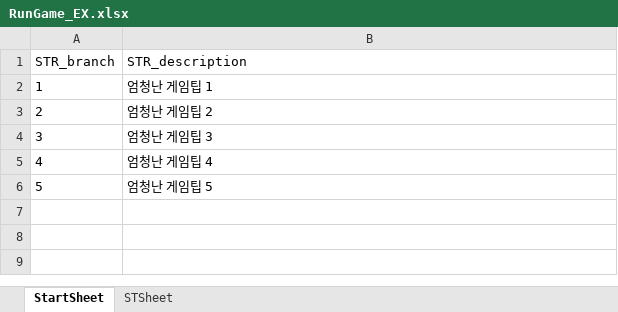
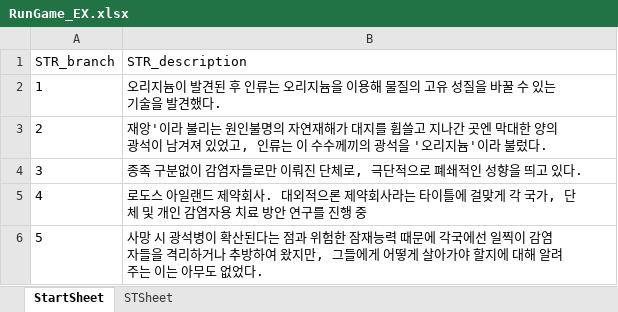
Before and after one commit to 576rick1412/Project_Run-Game-Production, an Excel workbook: Assets/Excel/RunGame_EX.xlsx, sheet StartSheet, drawn as a sheet; values as stored, in another font and other column widths than the file's, no borders; the diff names each change by its address in the sheet, - before the commit and + after, or states it on an @@ line.

```diff
--- a/Assets/Excel/RunGame_EX.xlsx (sheet StartSheet)
+++ b/Assets/Excel/RunGame_EX.xlsx (sheet StartSheet)
-B2 (STR_description): 엄청난 게임팁 1
+B2 (STR_description): 오리지늄이 발견된 후 인류는 오리지늄을 이용해 물질의 고유 성질을 바꿀 수 있는 기술을 발견했다.
-B3 (STR_description): 엄청난 게임팁 2
+B3 (STR_description): 재앙'이라 불리는 원인불명의 자연재해가 대지를 휩쓸고 지나간 곳엔 막대한 양의 광석이 남겨져 있었고, 인류는 이 수수께끼의 광석을 '오리지늄'이라 불렀다.
-B4 (STR_description): 엄청난 게임팁 3
+B4 (STR_description): 종족 구분없이 감염자들로만 이뤄진 단체로, 극단적으로 폐쇄적인 성향을 띄고 있다.
-B5 (STR_description): 엄청난 게임팁 4
+B5 (STR_description): 로도스 아일랜드 제약회사. 대외적으론 제약회사라는 타이틀에 걸맞게 각 국가, 단체 및 개인 감염자용 치료 방안 연구를 진행 중
-B6 (STR_description): 엄청난 게임팁 5
+B6 (STR_description): 사망 시 광석병이 확산된다는 점과 위험한 잠재능력 때문에 각국에선 일찍이 감염자들을 격리하거나 추방하여 왔지만, 그들에게 어떻게 살아가야 할지에 대해 알려주는 이는 아무도 없었다.
```
Also changed, not shown: 16 other files.
